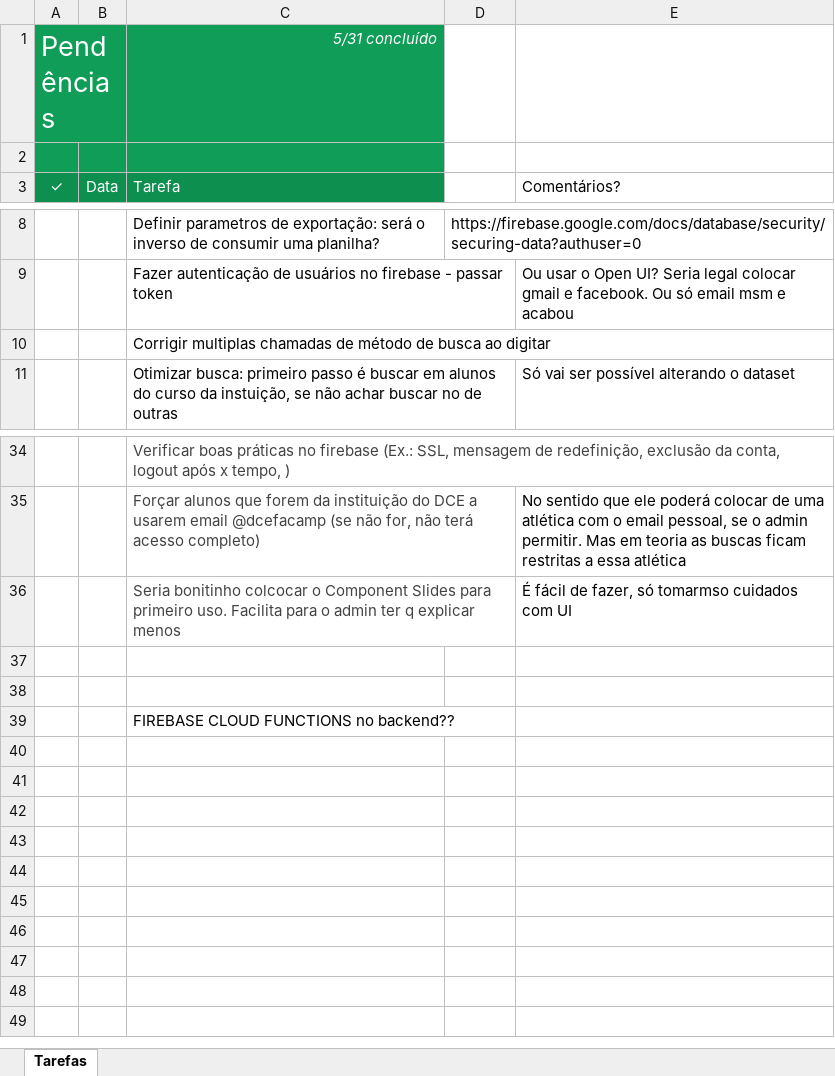
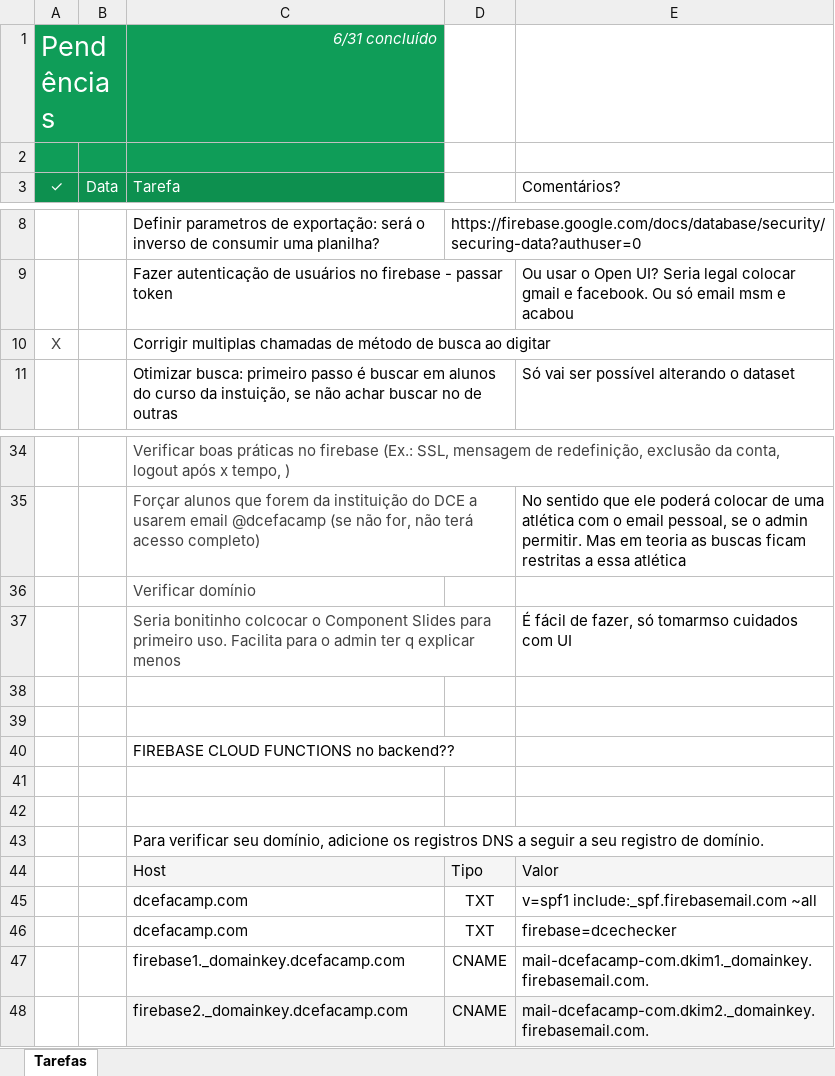
Before and after one commit to vinil03/ProjetoDCE, an Excel workbook: PENDÊNCIAS APP.xlsx, sheet Tarefas, drawn as a sheet; only a part is shown, gaps mark what is left out; values as stored, in another font and other column widths than the file's, no borders; conditional formats not drawn; the diff names each change by its address in the sheet, - before the commit and + after, or states it on an @@ line.

Commit message:
Minor changes in auth
>Colocar o back na página de reset
>Ainda há erros no NgModule de LoginPage
>Testar domínio de email
>Correção do placeholder de reset de senha e no botão
>Reset de senha com sucesso

```diff
--- a/PENDÊNCIAS APP.xlsx (sheet Tarefas)
+++ b/PENDÊNCIAS APP.xlsx (sheet Tarefas)
-C1: 5/31 concluído
+C1: 6/31 concluído
-A10: (empty)
+A10: X
+row 36:  |  | Verificar domínio
+row 41: (empty)
+row 42: (empty)
+row 43:  |  | Para verificar seu domínio, adicione os registros DNS a seguir a seu registro de domínio.
+row 44:  |  | Host | Tipo | Valor
+row 45:  |  | dcefacamp.com | TXT | v=spf1 include:_spf.firebasemail.com ~all
+row 46:  |  | dcefacamp.com | TXT | firebase=dcechecker
+row 47:  |  | firebase1._domainkey.dcefacamp.com | CNAME | mail-dcefacamp-com.dkim1._domainkey.firebasemail.com.
+row 48:  |  | firebase2._domainkey.dcefacamp.com | CNAME | mail-dcefacamp-com.dkim2._domainkey.firebasemail.com.
```
Also changed, not shown: 5 other files.
